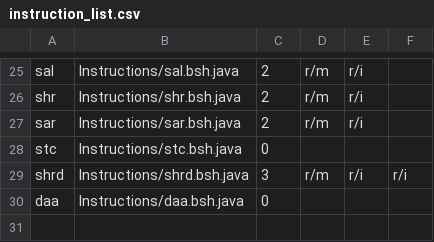
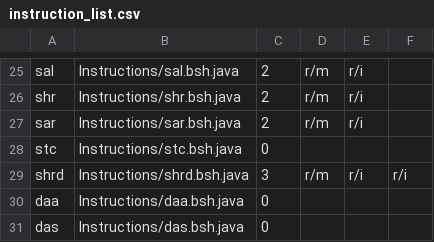
Before and after one commit to thejenigrace/thsst-calvis, a CSV file: Instructions/instruction_list.csv, drawn as a sheet; only a part is shown, gaps mark what is left out; the diff names each change by its address in the sheet, - before the commit and + after, or states it on an @@ line.

Commit message:
DONE DAA, DAS

```diff
--- a/Instructions/instruction_list.csv
+++ b/Instructions/instruction_list.csv
+row 31: das | Instructions/das.bsh.java | 0
```
